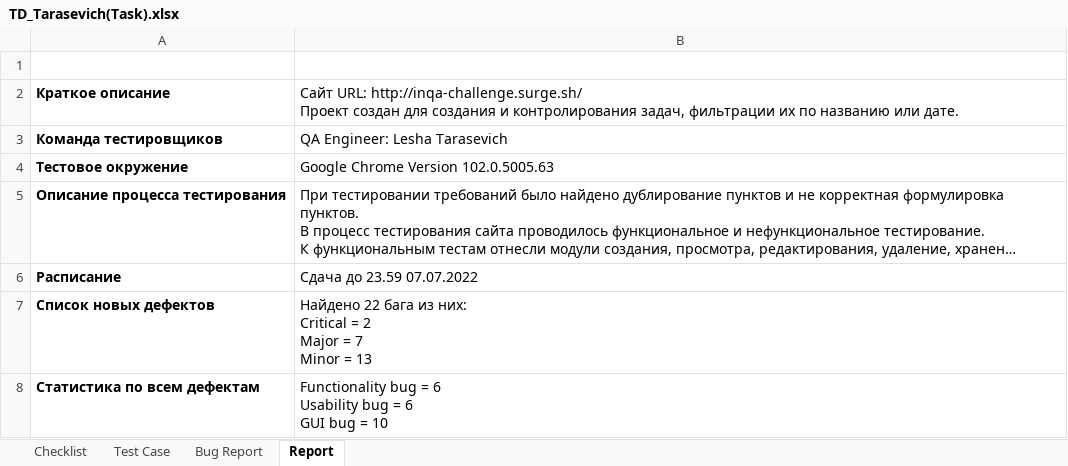
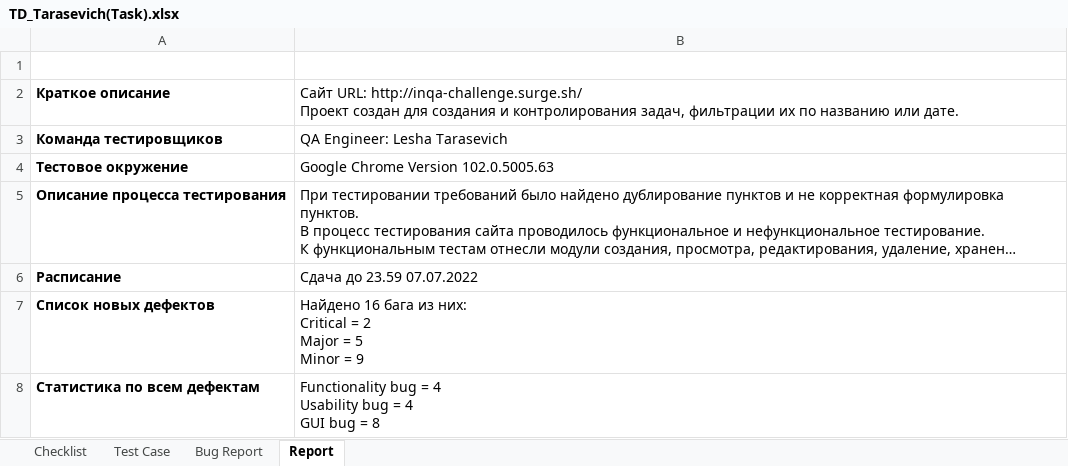
Before and after one commit to LesHaTaR/TMSWork, an Excel workbook: TD_Tarasevich(Task).xlsx, sheet Report, drawn as a sheet; long unchanged cells end in …; values as stored, in another font and other column widths than the file's, no borders; charts and pictures not drawn; ↵ is a line break in a cell; the diff names each change by its address in the sheet, - before the commit and + after, or states it on an @@ line.

```diff
--- a/TD_Tarasevich(Task).xlsx (sheet Report)
+++ b/TD_Tarasevich(Task).xlsx (sheet Report)
-B7: Найдено 22 бага из них: ↵ Critical = 2 ↵ Major = 7 ↵ Minor = 13
+B7: Найдено 16 бага из них: ↵ Critical = 2 ↵ Major = 5 ↵ Minor = 9
-B8: …bug = 6 ↵ Usability bug = 6 ↵ GUI bug = 10
+B8: …bug = 4 ↵ Usability bug = 4 ↵ GUI bug = 8
```
Also changed, not shown: sheet Test Case, sheet Checklist, sheet Bug Report, charts or pictures.
